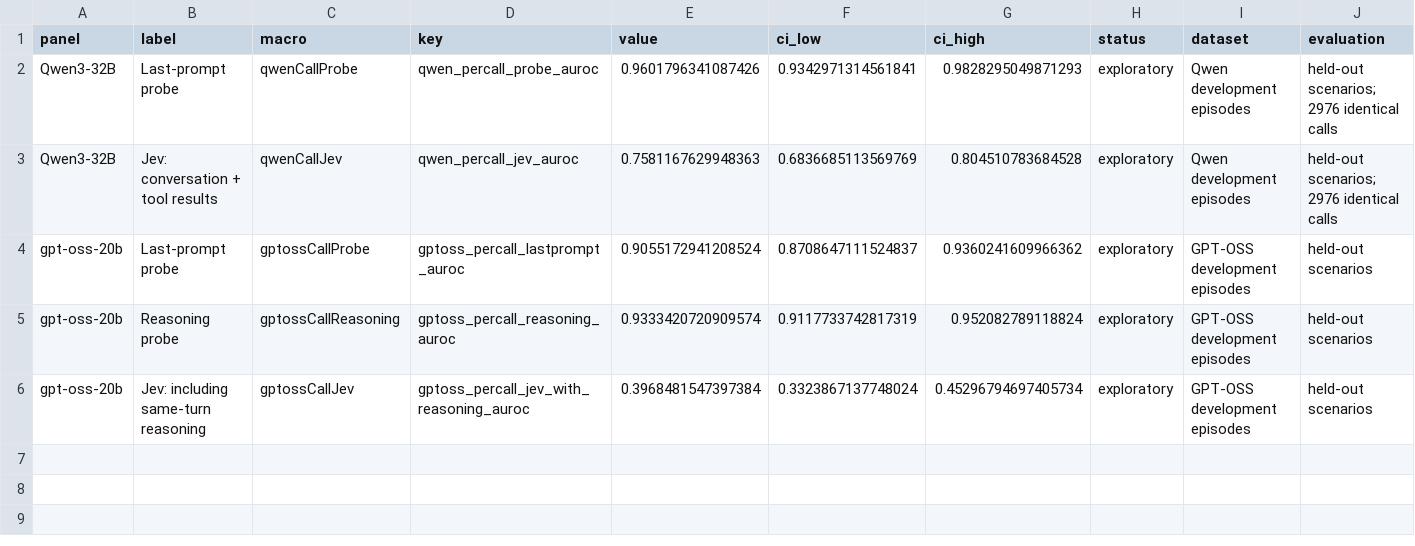
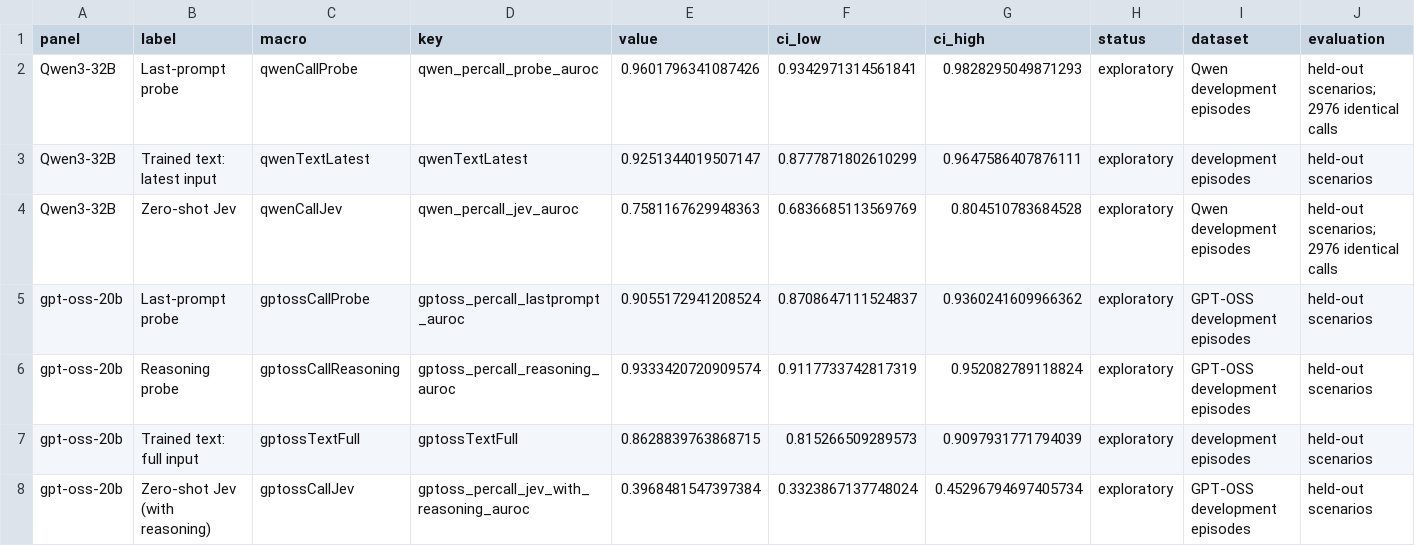
Before and after one commit to leonidas1712/collusion-research, a CSV file: paper-arxiv/figures/fig3_percall.csv, drawn as a sheet; only a part is shown; addresses are those after the commit; rows hold the shown columns only; the diff names each change by its address in the sheet, - before the commit and + after, or states it on an @@ line.

Commit message:
Add trained-text comparison, standalone result panels and linked contents

```diff
--- a/paper-arxiv/figures/fig3_percall.csv
+++ b/paper-arxiv/figures/fig3_percall.csv
+row 3: Qwen3-32B | Trained text: latest input | qwenTextLatest | qwenTextLatest | 0.9251344019507147 | 0.8777871802610299 | 0.9647586407876111 | exploratory | development episodes | held-out scenarios
-B4 (label): Jev: conversation + tool results
+B4 (label): Zero-shot Jev
+row 7: gpt-oss-20b | Trained text: full input | gptossTextFull | gptossTextFull | 0.8628839763868715 | 0.815266509289573 | 0.9097931771794039 | exploratory | development episodes | held-out scenarios
-B8 (label): Jev: including same-turn reasoning
+B8 (label): Zero-shot Jev (with reasoning)
```
Also changed, not shown: 21 other files.
